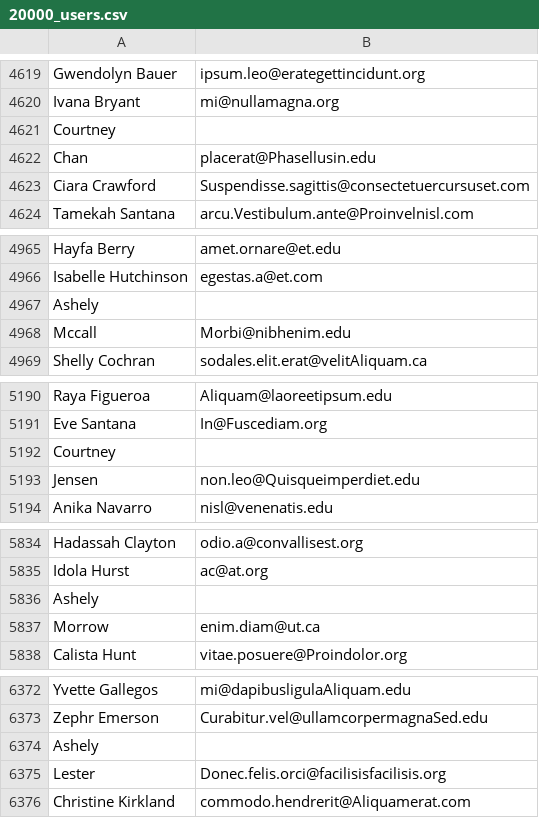
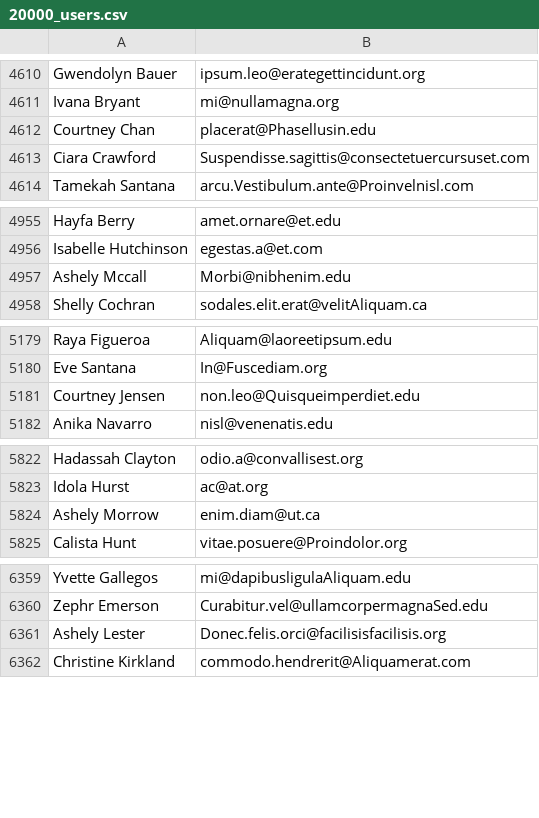
Before and after one commit to dineshkummarc/microcosm, a CSV file: data/csv/20000_users.csv, drawn as a sheet; only a part is shown, gaps mark what is left out; the diff covers the shown part only.

```diff
--- a/data/csv/20000_users.csv
+++ b/data/csv/20000_users.csv
@@ -4620,4 +4611,3 @@ Gwendolyn Bauer,ipsum.leo@erategettincidunt.org
 Ivana Bryant,mi@nullamagna.org
-Courtney
- Chan,placerat@Phasellusin.edu
+Courtney Chan,placerat@Phasellusin.edu
 Ciara Crawford,Suspendisse.sagittis@consectetuercursuset.com
@@ -4966,4 +4956,3 @@ Hayfa Berry,amet.ornare@et.edu
 Isabelle Hutchinson,egestas.a@et.com
-Ashely
- Mccall,Morbi@nibhenim.edu
+Ashely Mccall,Morbi@nibhenim.edu
 Shelly Cochran,sodales.elit.erat@velitAliquam.ca
@@ -5191,4 +5180,3 @@ Raya Figueroa,Aliquam@laoreetipsum.edu
 Eve Santana,In@Fuscediam.org
-Courtney
- Jensen,non.leo@Quisqueimperdiet.edu
+Courtney Jensen,non.leo@Quisqueimperdiet.edu
 Anika Navarro,nisl@venenatis.edu
@@ -5835,4 +5823,3 @@ Hadassah Clayton,odio.a@convallisest.org
 Idola Hurst,ac@at.org
-Ashely
- Morrow,enim.diam@ut.ca
+Ashely Morrow,enim.diam@ut.ca
 Calista Hunt,vitae.posuere@Proindolor.org
@@ -6373,4 +6360,3 @@ Yvette Gallegos,mi@dapibusligulaAliquam.edu
 Zephr Emerson,Curabitur.vel@ullamcorpermagnaSed.edu
-Ashely
- Lester,Donec.felis.orci@facilisisfacilisis.org
+Ashely Lester,Donec.felis.orci@facilisisfacilisis.org
 Christine Kirkland,commodo.hendrerit@Aliquamerat.com
```
Also changed, not shown: 48 removed rows and 48 edited cells elsewhere in this file, 6 other files.
